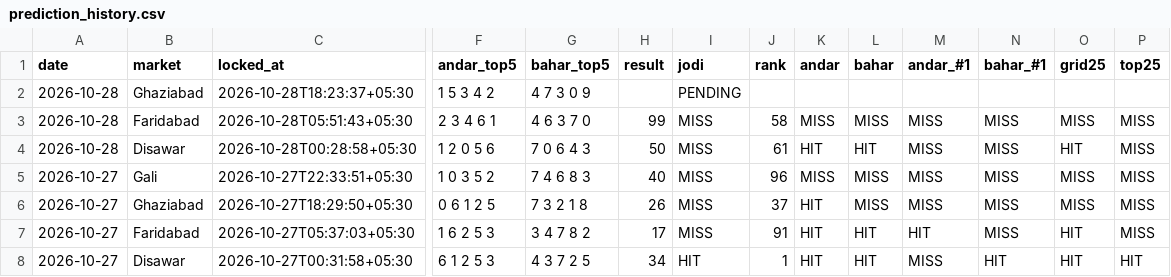
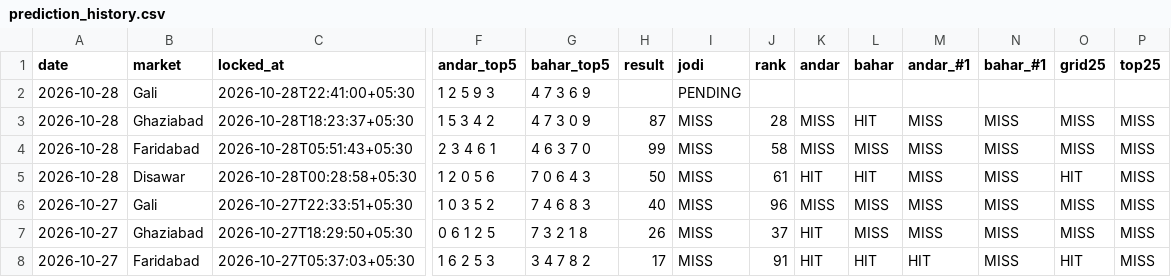
Before and after one commit to vaibhavkumar-WPDEV/predict-satta, a CSV file: data/pattern/prediction_history.csv, drawn as a sheet; only a part is shown, gaps mark what is left out; the shorter side is filled out with more unchanged rows; addresses are those after the commit; rows hold the shown columns only; the diff names each change by its address in the sheet, - before the commit and + after, or states it on an @@ line.

Commit message:
auto: results + locked predictions 2026-10-28 22:41 IST

```diff
--- a/data/pattern/prediction_history.csv
+++ b/data/pattern/prediction_history.csv
+row 2: 2026-10-28 | Gali | 2026-10-28T22:41:00+05:30 | 1 2 5 9 3 | 4 7 3 6 9 |  | PENDING
-H3 (result): (empty)
+H3 (result): 87
-I3 (jodi): PENDING
+I3 (jodi): MISS
-J3 (rank): (empty)
+J3 (rank): 28
-K3 (andar): (empty)
+K3 (andar): MISS
-L3 (bahar): (empty)
+L3 (bahar): HIT
-M3 (andar_#1): (empty)
+M3 (andar_#1): MISS
-N3 (bahar_#1): (empty)
+N3 (bahar_#1): MISS
-O3 (grid25): (empty)
+O3 (grid25): MISS
-P3 (top25): (empty)
+P3 (top25): MISS
```
Also changed, not shown: data/engine5/prediction_history.csv, data/prediction_history.csv, 8 other files.
